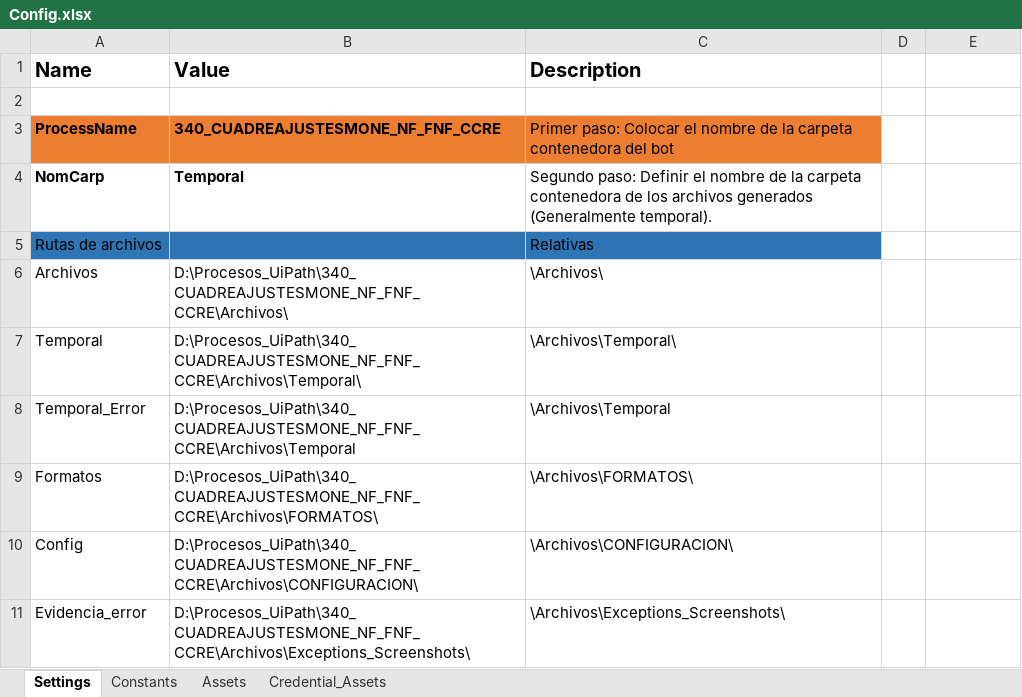
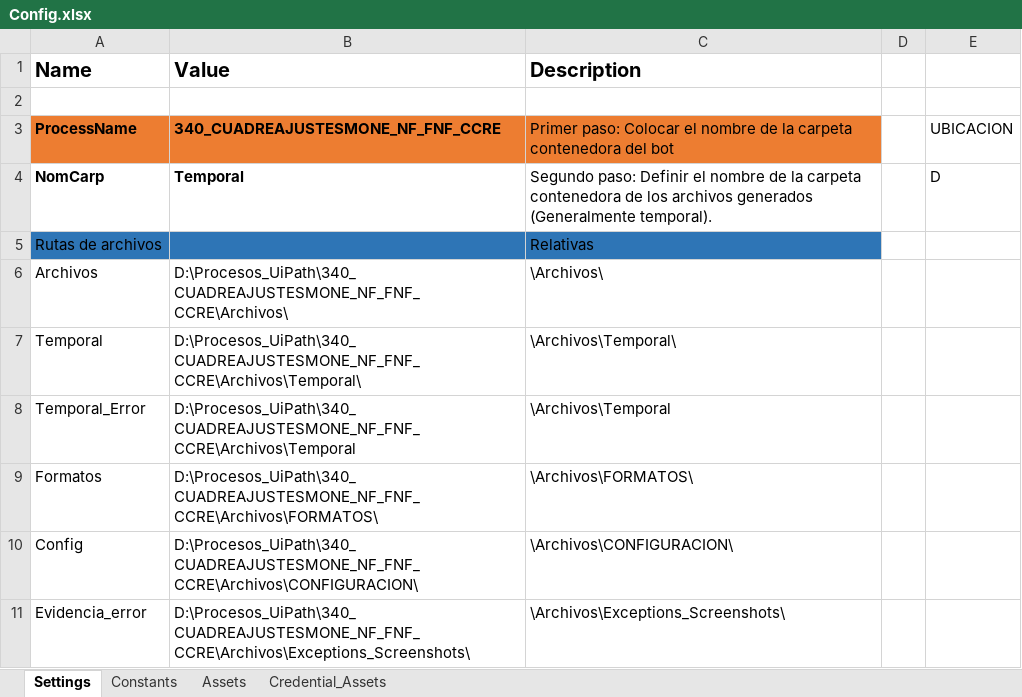
Before and after one commit to CoE-Liverpool/340_CUADREAJUSTESMONE_NF_FNF_CCRE, an Excel workbook: Archivos/CONFIGURACION/Config.xlsx, sheet Settings, drawn as a sheet; only a part is shown; values as stored, in another font and other column widths than the file's, no borders; the diff names each change by its address in the sheet, - before the commit and + after, or states it on an @@ line.

```diff
--- a/Archivos/CONFIGURACION/Config.xlsx (sheet Settings)
+++ b/Archivos/CONFIGURACION/Config.xlsx (sheet Settings)
-E3: (empty)
+E3: UBICACION
-E4: (empty)
+E4: D
```
Also changed, not shown: formulas that keep their value, 4 other files.
